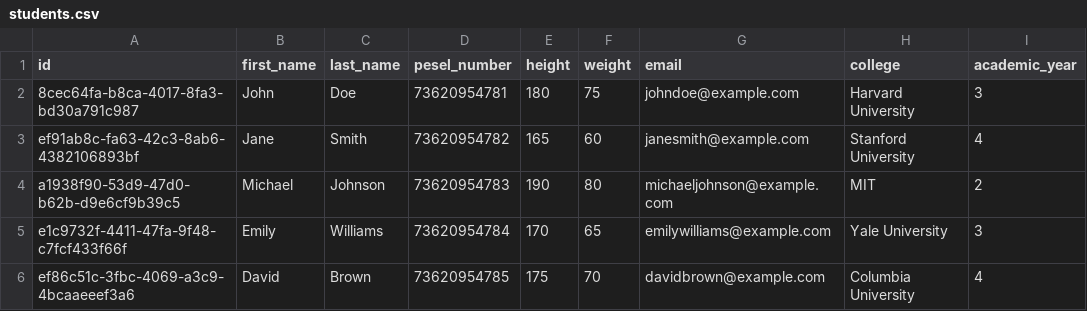
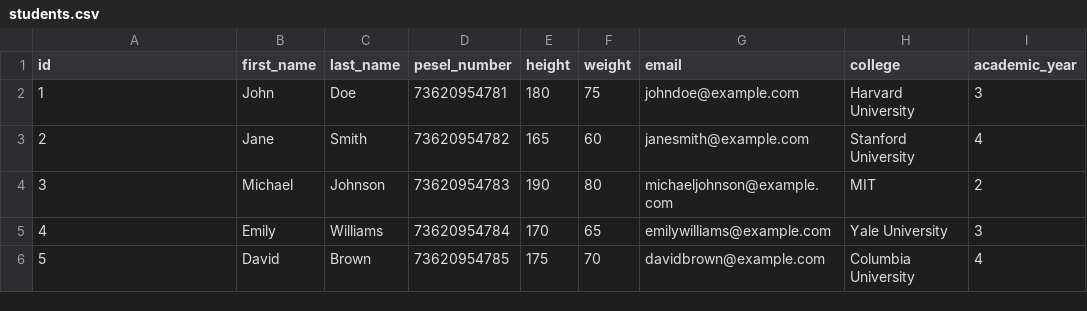
Before and after one commit to JKopacz03/persons-managment, a CSV file: src/main/resources/changesets/data/students.csv, drawn as a sheet; only a part is shown; the diff names each change by its address in the sheet, - before the commit and + after, or states it on an @@ line.

```diff
--- a/src/main/resources/changesets/data/students.csv
+++ b/src/main/resources/changesets/data/students.csv
-A2 (id): 8cec64fa-b8ca-4017-8fa3-bd30a791c987
+A2 (id): 1
-A3 (id): ef91ab8c-fa63-42c3-8ab6-4382106893bf
+A3 (id): 2
-A4 (id): a1938f90-53d9-47d0-b62b-d9e6cf9b39c5
+A4 (id): 3
-A5 (id): e1c9732f-4411-47fa-9f48-c7fcf433f66f
+A5 (id): 4
-A6 (id): ef86c51c-3fbc-4069-a3c9-4bcaaeeef3a6
+A6 (id): 5
```
Also changed, not shown: src/main/resources/changesets/data/employees.csv, src/main/resources/changesets/data/pensioners.csv, 36 other files.
